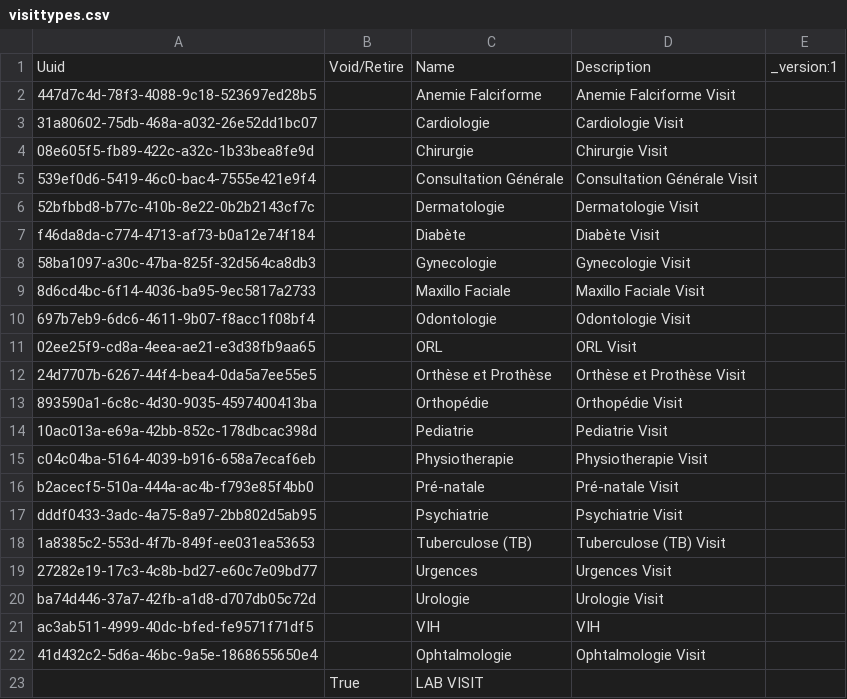
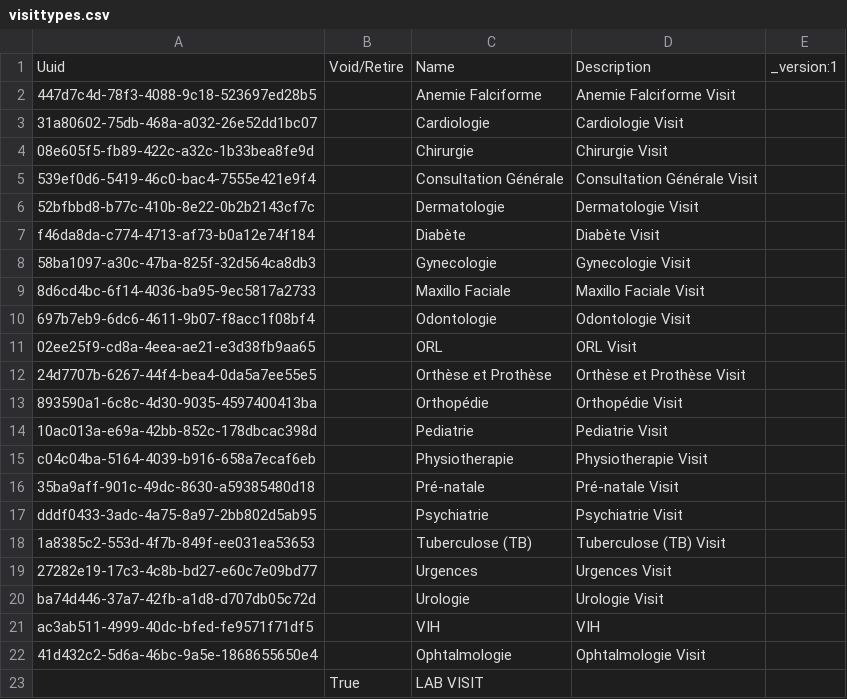
Before and after one commit to CRUDEM/openmrs-config-hsc, a CSV file: configuration/visittypes/visittypes.csv, drawn as a sheet.

```diff
--- a/configuration/visittypes/visittypes.csv
+++ b/configuration/visittypes/visittypes.csv
@@ -15,3 +15,3 @@ f46da8da-c774-4713-af73-b0a12e74f184,,Diabète,Diabète Visit,
 c04c04ba-5164-4039-b916-658a7ecaf6eb,,Physiotherapie,Physiotherapie Visit,
-b2acecf5-510a-444a-ac4b-f793e85f4bb0,,Pré-natale,Pré-natale Visit,
+35ba9aff-901c-49dc-8630-a59385480d18,,Pré-natale,Pré-natale Visit,
 dddf0433-3adc-4a75-8a97-2bb802d5ab95,,Psychiatrie,Psychiatrie Visit,
```
Also changed, not shown: configuration/concepts/lab_tests.csv, configuration/concepts/orders_radiology.csv.
